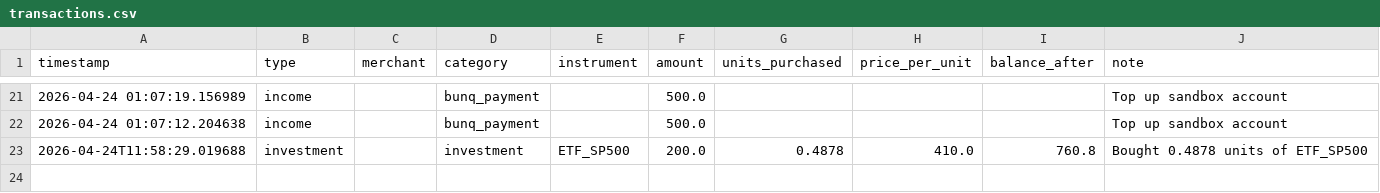
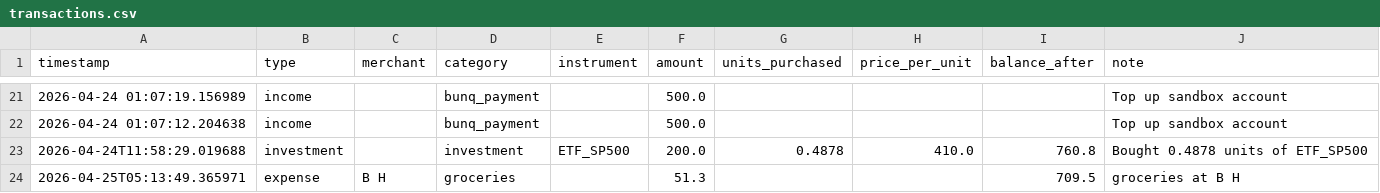
Before and after one commit to nithin-06/Bunq_NL_hackathon, a CSV file: data/transactions.csv, drawn as a sheet; only a part is shown, gaps mark what is left out; the diff names each change by its address in the sheet, - before the commit and + after, or states it on an @@ line.

```diff
--- a/data/transactions.csv
+++ b/data/transactions.csv
+row 24: 2026-04-25T05:13:49.365971 | expense | B H | groceries |  | 51.3 |  |  | 709.5 | groceries at B H
```
Also changed, not shown: 14 other files.
